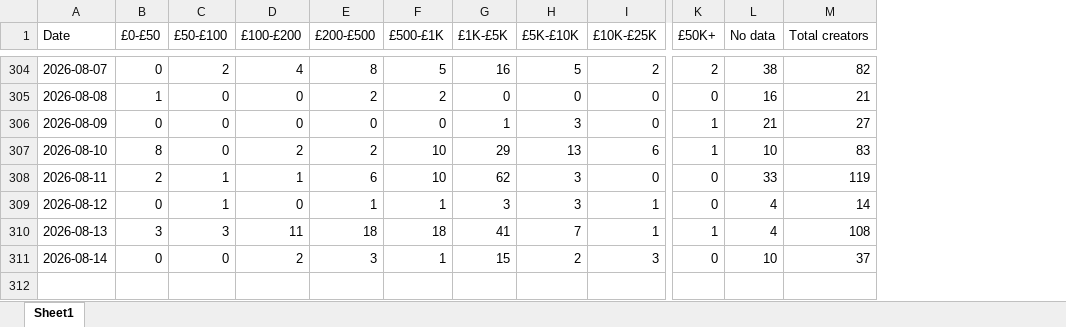
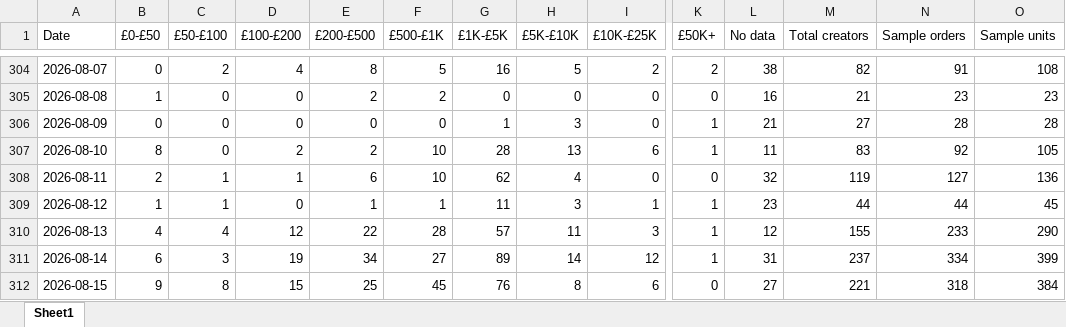
Before and after one commit to aviralgarg-commits/vahdam-sampling-dashboard, an Excel workbook: daily_slab_mix.xlsx, sheet Sheet1, drawn as a sheet; only a part is shown, gaps mark what is left out; values as stored, in another font and other column widths than the file's, no borders; rows hold the shown columns only; the diff covers the shown part only; the diff names each change by its address in the sheet, - before the commit and + after, or states it on an @@ line.

```diff
--- a/daily_slab_mix.xlsx (sheet Sheet1)
+++ b/daily_slab_mix.xlsx (sheet Sheet1)
+column N (Sample orders), rows 304-311: 91 | 23 | 28 | 92 | 127 | 44 | 233 | 334
+column O (Sample units), rows 304-311: 108 | 23 | 28 | 105 | 136 | 45 | 290 | 399
-G307 (£1K-£5K): 29
+G307 (£1K-£5K): 28
-L307 (No data): 10
+L307 (No data): 11
-H308 (£5K-£10K): 3
+H308 (£5K-£10K): 4
-L308 (No data): 33
+L308 (No data): 32
-B309 (£0-£50): 0
+B309 (£0-£50): 1
-G309 (£1K-£5K): 3
+G309 (£1K-£5K): 11
-K309 (£50K+): 0
+K309 (£50K+): 1
-L309 (No data): 4
+L309 (No data): 23
-M309 (Total creators): 14
+M309 (Total creators): 44
-B310 (£0-£50): 3
+B310 (£0-£50): 4
-C310 (£50-£100): 3
+C310 (£50-£100): 4
-D310 (£100-£200): 11
+D310 (£100-£200): 12
-E310 (£200-£500): 18
+E310 (£200-£500): 22
-F310 (£500-£1K): 18
+F310 (£500-£1K): 28
-G310 (£1K-£5K): 41
+G310 (£1K-£5K): 57
-H310 (£5K-£10K): 7
+H310 (£5K-£10K): 11
-I310 (£10K-£25K): 1
+I310 (£10K-£25K): 3
-L310 (No data): 4
+L310 (No data): 12
-M310 (Total creators): 108
+M310 (Total creators): 155
-B311 (£0-£50): 0
+B311 (£0-£50): 6
-C311 (£50-£100): 0
+C311 (£50-£100): 3
-D311 (£100-£200): 2
+D311 (£100-£200): 19
-E311 (£200-£500): 3
+E311 (£200-£500): 34
-F311 (£500-£1K): 1
+F311 (£500-£1K): 27
-G311 (£1K-£5K): 15
+G311 (£1K-£5K): 89
-H311 (£5K-£10K): 2
+H311 (£5K-£10K): 14
-I311 (£10K-£25K): 3
+I311 (£10K-£25K): 12
-K311 (£50K+): 0
+K311 (£50K+): 1
-L311 (No data): 10
+L311 (No data): 31
-M311 (Total creators): 37
+M311 (Total creators): 237
+row 312: 2026-08-15 | 9 | 8 | 15 | 25 | 45 | 76 | 8 | 6 | 0 | 27 | 221 | 318 | 384
```
Also changed, not shown: 2 added rows and 1 edited cell elsewhere in this sheet, chase_list.xlsx, creator_monthly_video_gmv.xlsx, 7 other files.
